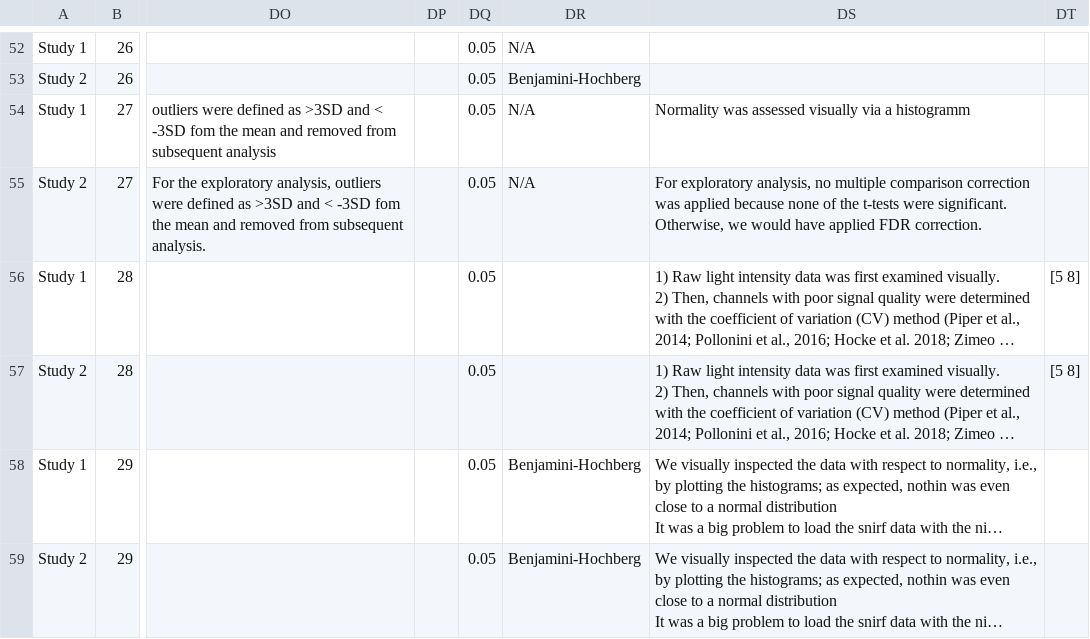
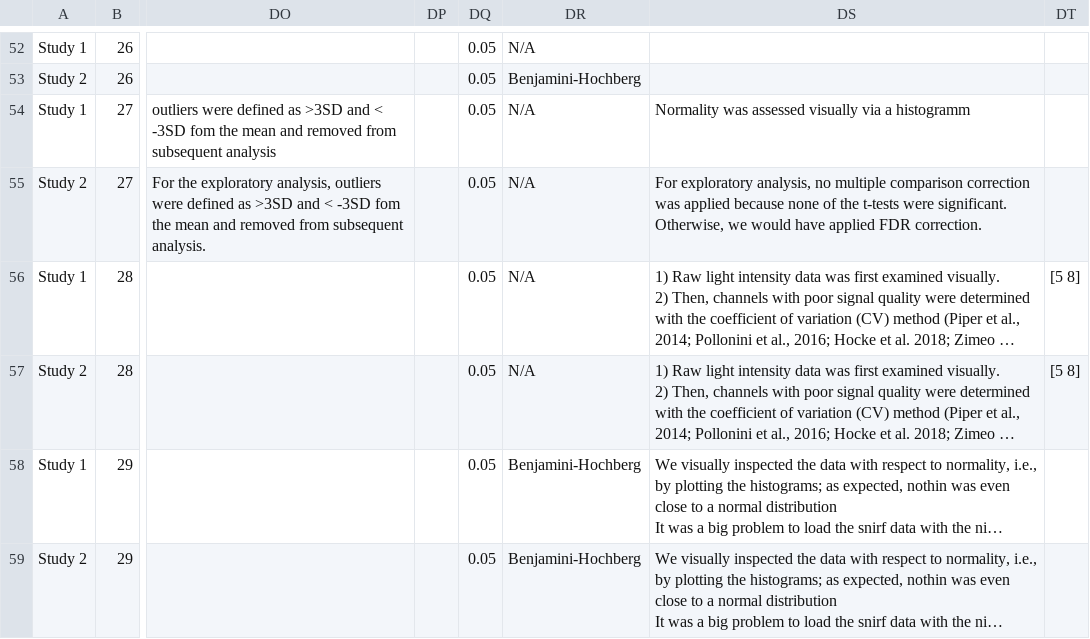
Before and after one commit to ibs-lab/FRESH, a CSV file: data/FreshData.csv, drawn as a sheet; only a part is shown, gaps mark what is left out; long unchanged cells end in …; the diff names each change by its address in the sheet, - before the commit and + after, or states it on an @@ line.

Commit message:
Update FreshData.csv
Team 28: the multiple comparisons field was empty on airtable. Replaced with N/A on .csv.

```diff
--- a/data/FreshData.csv
+++ b/data/FreshData.csv
-DR56:DR57: (empty)
+DR56:DR57: N/A
```
